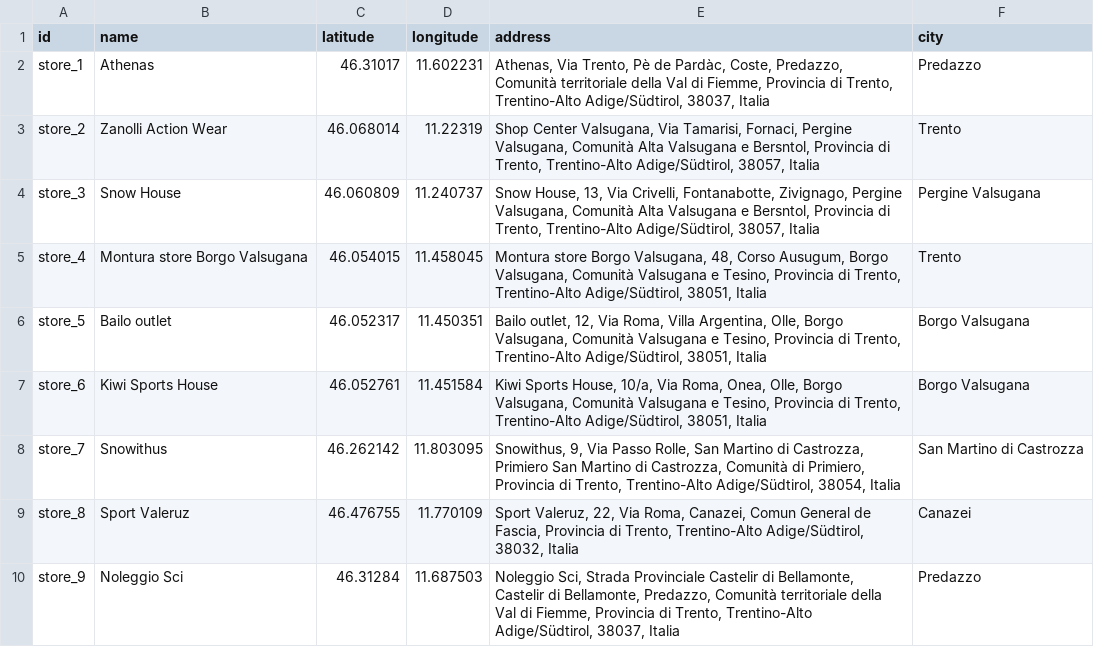
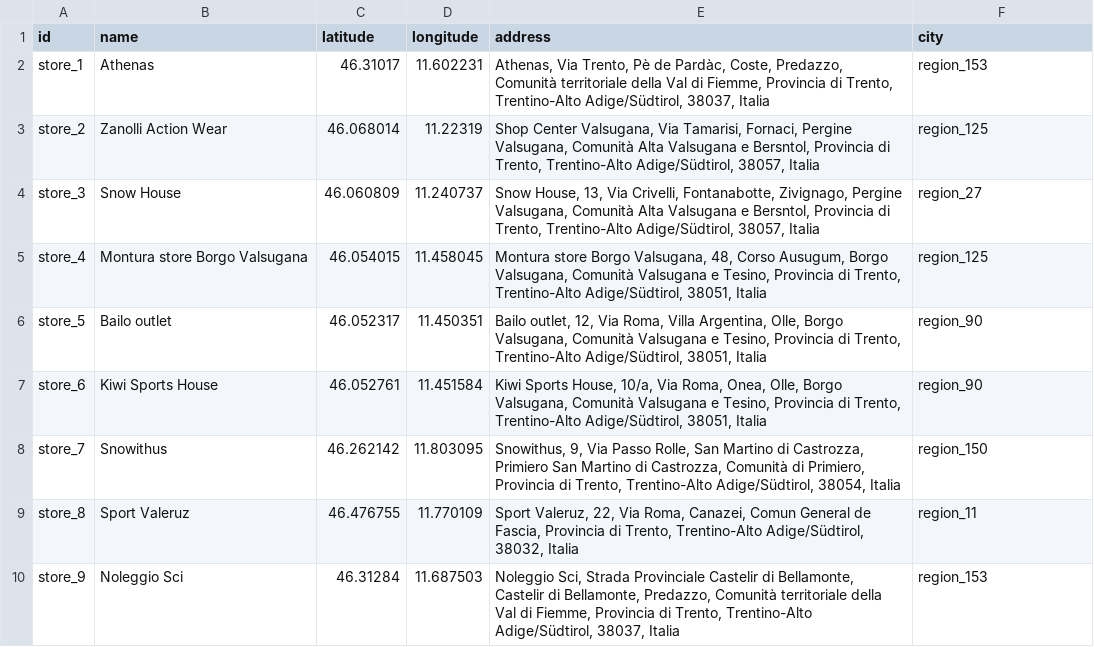
Before and after one commit to mbueno-g/KGE---Tourism-in-Trento, a CSV file: Phase 2 - Information Gathering/Cleaned datasets/store.csv, drawn as a sheet.

```diff
--- a/Phase 2 - Information Gathering/Cleaned datasets/store.csv
+++ b/Phase 2 - Information Gathering/Cleaned datasets/store.csv
@@ -1,10 +1,10 @@
 id,name,latitude,longitude,address,city
-store_1,Athenas,46.31017,11.602231,"Athenas, Via Trento, Pè de Pardàc, Coste, Predazzo, Comunità territoriale della Val di Fiemme, Provincia di Trento, Trentino-Alto Adige/Südtirol, 38037, Italia",Predazzo
-store_2,Zanolli Action Wear,46.068014,11.22319,"Shop Center Valsugana, Via Tamarisi, Fornaci, Pergine Valsugana, Comunità Alta Valsugana e Bersntol, Provincia di Trento, Trentino-Alto Adige/Südtirol, 38057, Italia",Trento
-store_3,Snow House,46.060809,11.240737,"Snow House, 13, Via Crivelli, Fontanabotte, Zivignago, Pergine Valsugana, Comunità Alta Valsugana e Bersntol, Provincia di Trento, Trentino-Alto Adige/Südtirol, 38057, Italia",Pergine Valsugana
-store_4,Montura store Borgo Valsugana,46.054015,11.458045,"Montura store Borgo Valsugana, 48, Corso Ausugum, Borgo Valsugana, Comunità Valsugana e Tesino, Provincia di Trento, Trentino-Alto Adige/Südtirol, 38051, Italia",Trento
-store_5,Bailo outlet,46.052317,11.450351,"Bailo outlet, 12, Via Roma, Villa Argentina, Olle, Borgo Valsugana, Comunità Valsugana e Tesino, Provincia di Trento, Trentino-Alto Adige/Südtirol, 38051, Italia",Borgo Valsugana
-store_6,Kiwi Sports House,46.052761,11.451584,"Kiwi Sports House, 10/a, Via Roma, Onea, Olle, Borgo Valsugana, Comunità Valsugana e Tesino, Provincia di Trento, Trentino-Alto Adige/Südtirol, 38051, Italia",Borgo Valsugana
-store_7,Snowithus,46.262142,11.803095,"Snowithus, 9, Via Passo Rolle, San Martino di Castrozza, Primiero San Martino di Castrozza, Comunità di Primiero, Provincia di Trento, Trentino-Alto Adige/Südtirol, 38054, Italia",San Martino di Castrozza
-store_8,Sport Valeruz,46.476755,11.770109,"Sport Valeruz, 22, Via Roma, Canazei, Comun General de Fascia, Provincia di Trento, Trentino-Alto Adige/Südtirol, 38032, Italia",Canazei
-store_9,Noleggio Sci,46.31284,11.687503,"Noleggio Sci, Strada Provinciale Castelir di Bellamonte, Castelir di Bellamonte, Predazzo, Comunità territoriale della Val di Fiemme, Provincia di Trento, Trentino-Alto Adige/Südtirol, 38037, Italia",Predazzo
+store_1,Athenas,46.31017,11.602231,"Athenas, Via Trento, Pè de Pardàc, Coste, Predazzo, Comunità territoriale della Val di Fiemme, Provincia di Trento, Trentino-Alto Adige/Südtirol, 38037, Italia",region_153
+store_2,Zanolli Action Wear,46.068014,11.22319,"Shop Center Valsugana, Via Tamarisi, Fornaci, Pergine Valsugana, Comunità Alta Valsugana e Bersntol, Provincia di Trento, Trentino-Alto Adige/Südtirol, 38057, Italia",region_125
+store_3,Snow House,46.060809,11.240737,"Snow House, 13, Via Crivelli, Fontanabotte, Zivignago, Pergine Valsugana, Comunità Alta Valsugana e Bersntol, Provincia di Trento, Trentino-Alto Adige/Südtirol, 38057, Italia",region_27
+store_4,Montura store Borgo Valsugana,46.054015,11.458045,"Montura store Borgo Valsugana, 48, Corso Ausugum, Borgo Valsugana, Comunità Valsugana e Tesino, Provincia di Trento, Trentino-Alto Adige/Südtirol, 38051, Italia",region_125
+store_5,Bailo outlet,46.052317,11.450351,"Bailo outlet, 12, Via Roma, Villa Argentina, Olle, Borgo Valsugana, Comunità Valsugana e Tesino, Provincia di Trento, Trentino-Alto Adige/Südtirol, 38051, Italia",region_90
+store_6,Kiwi Sports House,46.052761,11.451584,"Kiwi Sports House, 10/a, Via Roma, Onea, Olle, Borgo Valsugana, Comunità Valsugana e Tesino, Provincia di Trento, Trentino-Alto Adige/Südtirol, 38051, Italia",region_90
+store_7,Snowithus,46.262142,11.803095,"Snowithus, 9, Via Passo Rolle, San Martino di Castrozza, Primiero San Martino di Castrozza, Comunità di Primiero, Provincia di Trento, Trentino-Alto Adige/Südtirol, 38054, Italia",region_150
+store_8,Sport Valeruz,46.476755,11.770109,"Sport Valeruz, 22, Via Roma, Canazei, Comun General de Fascia, Provincia di Trento, Trentino-Alto Adige/Südtirol, 38032, Italia",region_11
+store_9,Noleggio Sci,46.31284,11.687503,"Noleggio Sci, Strada Provinciale Castelir di Bellamonte, Castelir di Bellamonte, Predazzo, Comunità territoriale della Val di Fiemme, Provincia di Trento, Trentino-Alto Adige/Südtirol, 38037, Italia",region_153
```
Also changed, not shown: Phase 2 - Information Gathering/Cleaned datasets/person_tourism_official.csv, Phase 2 - Information Gathering/Cleaned datasets/ski_resort.csv.
